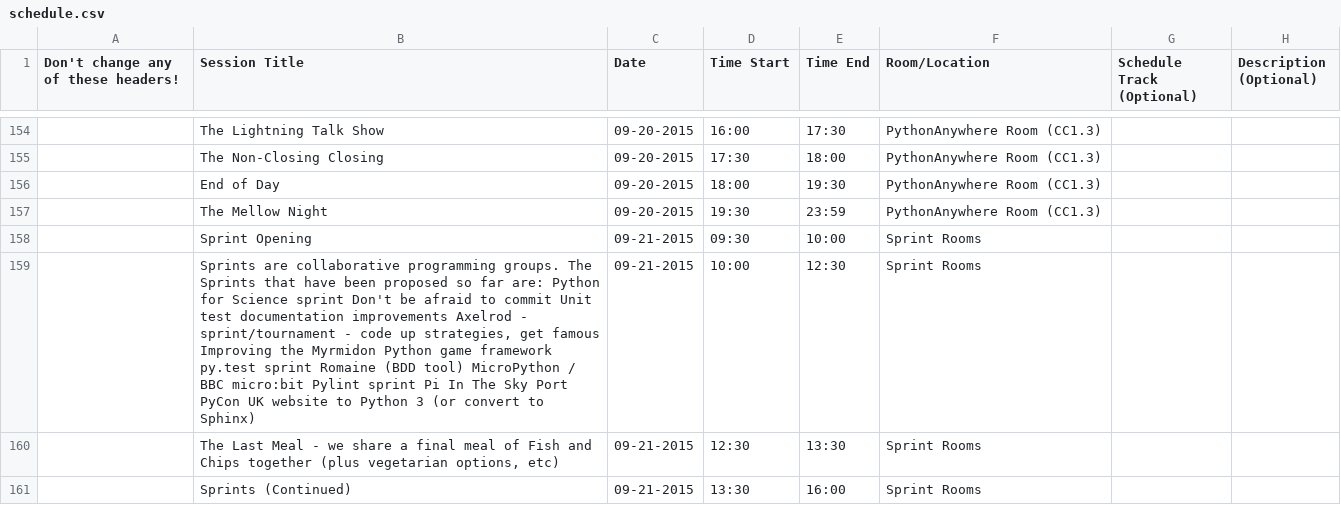
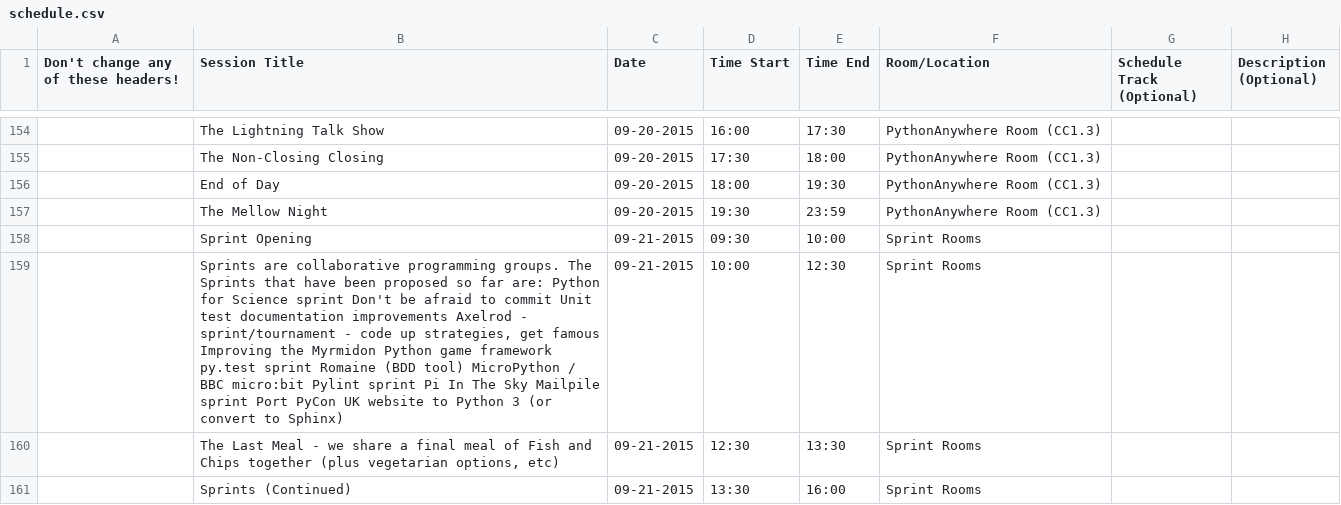
Before and after one commit to PyconUK/2015.pyconuk.org, a CSV file: schedule/csv/schedule.csv, drawn as a sheet; only a part is shown, gaps mark what is left out; the diff names each change by its address in the sheet, - before the commit and + after, or states it on an @@ line.

```diff
--- a/schedule/csv/schedule.csv
+++ b/schedule/csv/schedule.csv
-B159 (Session Title): …The Sky Port PyCon…
+B159 (Session Title): …The Sky Mailpile sprint Port PyCon…
```
Also changed, not shown: schedule/summary/summary.csv, 4 other files.
